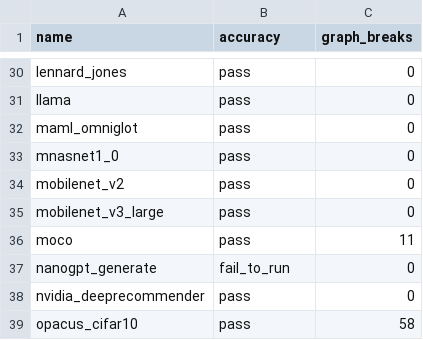
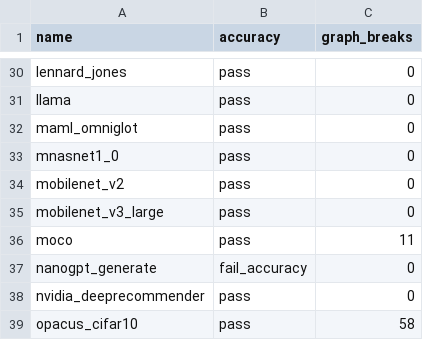
Before and after one commit to huznegoods/pytorch, a CSV file: benchmarks/dynamo/ci_expected_accuracy/inductor_torchbench_inference.csv, drawn as a sheet; only a part is shown, gaps mark what is left out.

```diff
--- a/benchmarks/dynamo/ci_expected_accuracy/inductor_torchbench_inference.csv
+++ b/benchmarks/dynamo/ci_expected_accuracy/inductor_torchbench_inference.csv
@@ -36,3 +36,3 @@ mobilenet_v3_large,pass,0
 moco,pass,11
-nanogpt_generate,fail_to_run,0
+nanogpt_generate,fail_accuracy,0
 nvidia_deeprecommender,pass,0
```
Also changed, not shown: 8 other files.
